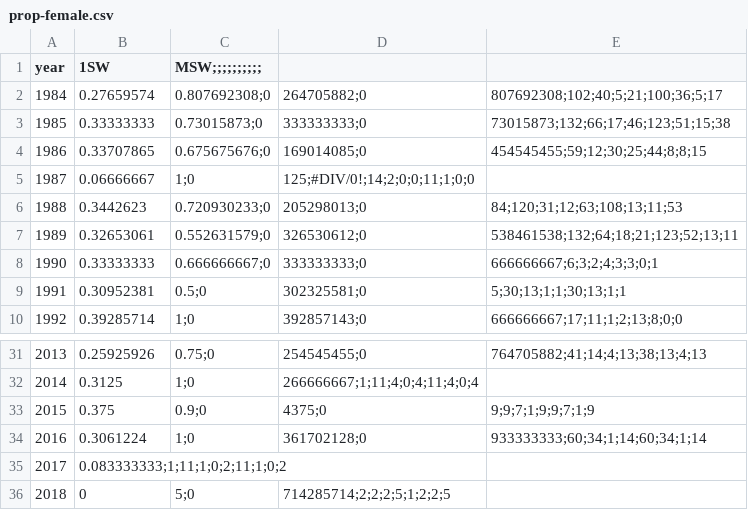
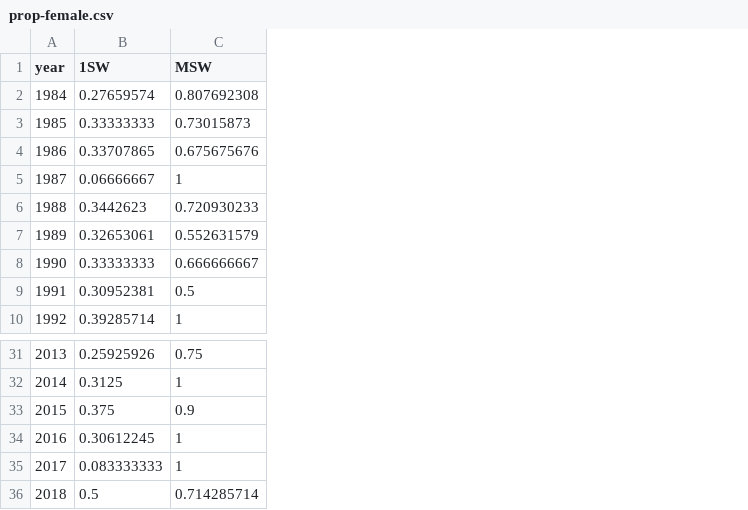
Before and after one commit to ORE-DiaPFC/Abondance, a CSV file: Oir/adult/data/prop-female.csv, drawn as a sheet; only a part is shown, gaps mark what is left out; removed rows and columns are numbered as before the commit, all else as after; the diff names each change by its address in the sheet, - before the commit and + after, or states it on an @@ line.

```diff
--- a/Oir/adult/data/prop-female.csv
+++ b/Oir/adult/data/prop-female.csv
-column C (MSW;;;;;;;;;;), rows 2-10: 0.807692308;0 | 0.73015873;0 | 0.675675676;0 | 1;0 | 0.720930233;0 | 0.552631579;0 | 0.666666667;0 | 0.5;0 | 1;0; rows 31-36: 0.75;0 | 1;0 | 0.9;0 | 1;0 |  | 5;0
-column D, rows 2-10: 264705882;0 | 333333333;0 | 169014085;0 | 125;#DIV/0!;14;2;0;0;11;1;0;0 | 205298013;0 | 326530612;0 | 333333333;0 | 302325581;0 | 392857143;0; rows 31-36: 254545455;0 | 266666667;1;11;4;0;4;11;4;0;4 | 4375;0 | 361702128;0 |  | 714285714;2;2;2;5;1;2;2;5
-column E, rows 2-10: 807692308;102;40;5;21;100;36;5;17 | 73015873;132;66;17;46;123;51;15;38 | 454545455;59;12;30;25;44;8;8;15 |  | 84;120;31;12;63;108;13;11;53 | 538461538;132;64;18;21;123;52;13;11 | 666666667;6;3;2;4;3;3;0;1 | 5;30;13;1;1;30;13;1;1 | 666666667;17;11;1;2;13;8;0;0; rows 31-34: 764705882;41;14;4;13;38;13;4;13 |  | 9;9;7;1;9;9;7;1;9 | 933333333;60;34;1;14;60;34;1;14
+column C (MSW), rows 2-10: 0.807692308 | 0.73015873 | 0.675675676 | 1 | 0.720930233 | 0.552631579 | 0.666666667 | 0.5 | 1; rows 31-36: 0.75 | 1 | 0.9 | 1 | 1 | 0.714285714
-B34 (1SW): 0.3061224
+B34 (1SW): 0.30612245
-B35 (1SW): 0.083333333;1;11;1;0;2;11;1;0;2
+B35 (1SW): 0.083333333
-B36 (1SW): 0
+B36 (1SW): 0.5
```
Also changed, not shown: CIEM/Table8_Oir_2018.csv, 3 other files.
